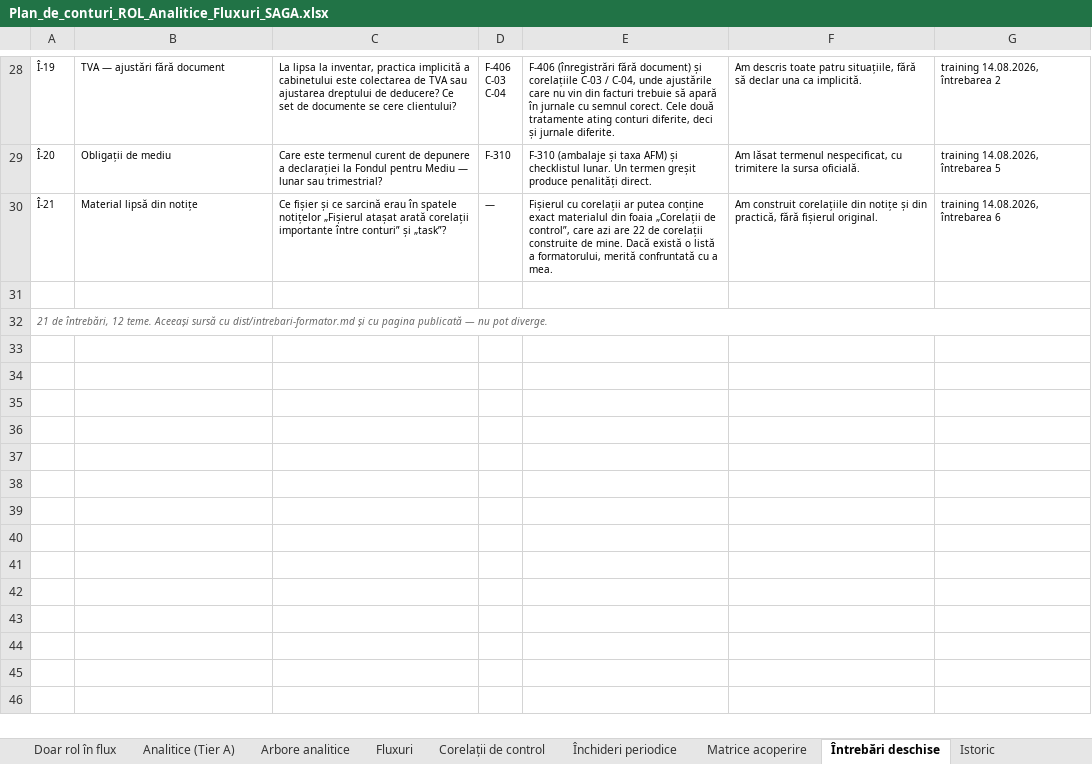
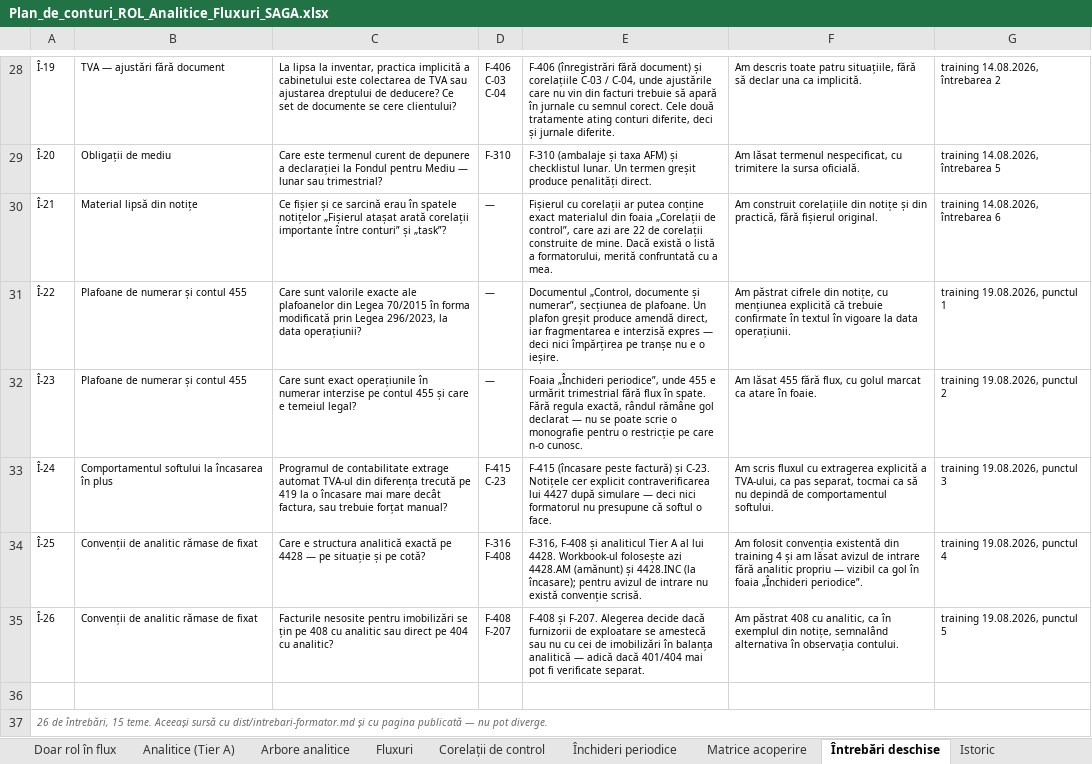
Before and after one commit to lucapaguroidea-ops/9LIFE_CURSCONTA, an Excel workbook: dist/Plan_de_conturi_ROL_Analitice_Fluxuri_SAGA.xlsx, sheet Întrebări deschise, drawn as a sheet; only a part is shown, gaps mark what is left out; values as stored, in another font and other column widths than the file's, no borders; addresses are those after the commit; ↵ is a line break in a cell; the diff names each change by its address in the sheet, - before the commit and + after, or states it on an @@ line.

```diff
--- a/dist/Plan_de_conturi_ROL_Analitice_Fluxuri_SAGA.xlsx (sheet Întrebări deschise)
+++ b/dist/Plan_de_conturi_ROL_Analitice_Fluxuri_SAGA.xlsx (sheet Întrebări deschise)
+row 31: Î-22 | Plafoane de numerar și contul 455 | Care sunt valorile exacte ale plafoanelor din Legea 70/2015 în forma modificată prin Legea 296/2023, la data operațiunii? | — | Documentul „Control, documente și numerar”, secțiunea de plafoane. Un plafon greșit produce amendă direct, iar fragmentarea e interzisă expres — deci nici împărțirea pe tranșe nu e o ieșire. | Am păstrat cifrele din notițe, cu mențiunea explicită că trebuie confirmate în textul în vigoare la data operațiunii. | training 19.08.2026, punctul 1
+row 32: Î-23 | Plafoane de numerar și contul 455 | Care sunt exact operațiunile în numerar interzise pe contul 455 și care e temeiul legal? | — | Foaia „Închideri periodice”, unde 455 e urmărit trimestrial fără flux în spate. Fără regula exactă, rândul rămâne gol declarat — nu se poate scrie o monografie pentru o restricție pe care n-o cunosc. | Am lăsat 455 fără flux, cu golul marcat ca atare în foaie. | training 19.08.2026, punctul 2
+row 33: Î-24 | Comportamentul softului la încasarea în plus | Programul de contabilitate extrage automat TVA-ul din diferența trecută pe 419 la o încasare mai mare decât factura, sau trebuie forțat manual? | F-415 ↵ C-23 | F-415 (încasare peste factură) și C-23. Notițele cer explicit contraverificarea lui 4427 după simulare — deci nici formatorul nu presupune că softul o face. | Am scris fluxul cu extragerea explicită a TVA-ului, ca pas separat, tocmai ca să nu depindă de comportamentul softului. | training 19.08.2026, punctul 3
+row 34: Î-25 | Convenții de analitic rămase de fixat | Care e structura analitică exactă pe 4428 — pe situație și pe cotă? | F-316 ↵ F-408 | F-316, F-408 și analiticul Tier A al lui 4428. Workbook-ul folosește azi 4428.AM (amănunt) și 4428.INC (la încasare); pentru avizul de intrare nu există convenție scrisă. | Am folosit convenția existentă din training 4 și am lăsat avizul de intrare fără analitic propriu — vizibil ca gol în foaia „Închideri periodice”. | training 19.08.2026, punctul 4
+row 35: Î-26 | Convenții de analitic rămase de fixat | Facturile nesosite pentru imobilizări se țin pe 408 cu analitic sau direct pe 404 cu analitic? | F-408 ↵ F-207 | F-408 și F-207. Alegerea decide dacă furnizorii de exploatare se amestecă sau nu cu cei de imobilizări în balanța analitică — adică dacă 401/404 mai pot fi verificate separat. | Am păstrat 408 cu analitic, ca în exemplul din notițe, semnalând alternativa în observația contului. | training 19.08.2026, punctul 5
-A37: 21 de întrebări, 12 teme. Aceeași…
+A37: 26 de întrebări, 15 teme. Aceeași…
```
Also changed, not shown: sheet Plan de conturi, sheet Închideri periodice, sheet Fluxuri, 10 other files.
